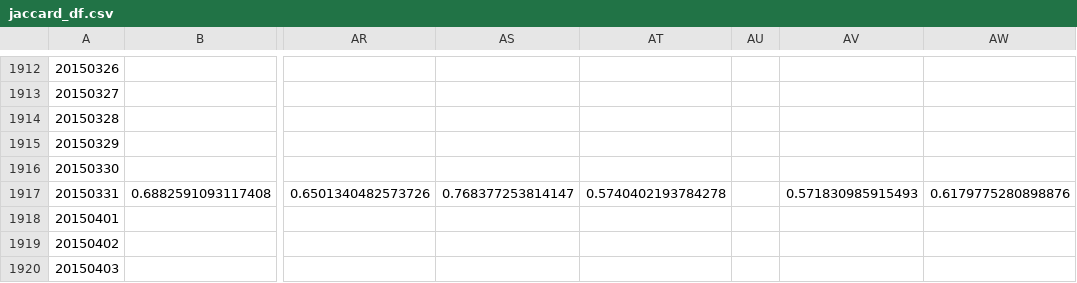
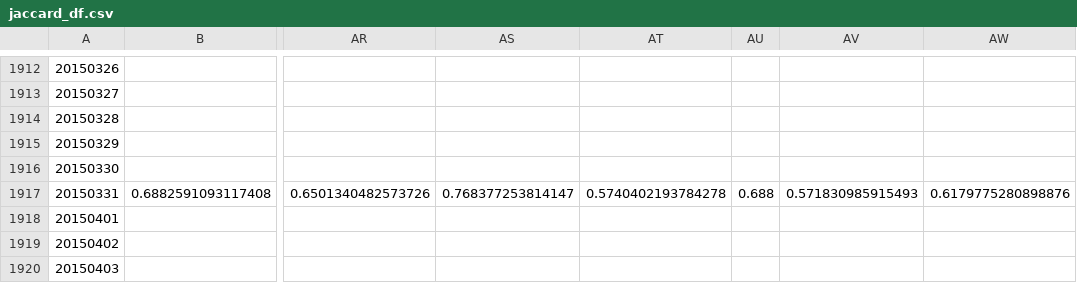
Before and after one commit to Yphy/Textmining, a CSV file: md&a_analysis/data/similarity/jaccard_df.csv, drawn as a sheet; only a part is shown, gaps mark what is left out; the diff covers the shown part only; the diff names each change by its address in the sheet, - before the commit and + after, or states it on an @@ line.

```diff
--- a/md&a_analysis/data/similarity/jaccard_df.csv
+++ b/md&a_analysis/data/similarity/jaccard_df.csv
-AU1917: (empty)
+AU1917: 0.688
```
Also changed, not shown: 16 edited cells elsewhere in this file, 11 other files.
